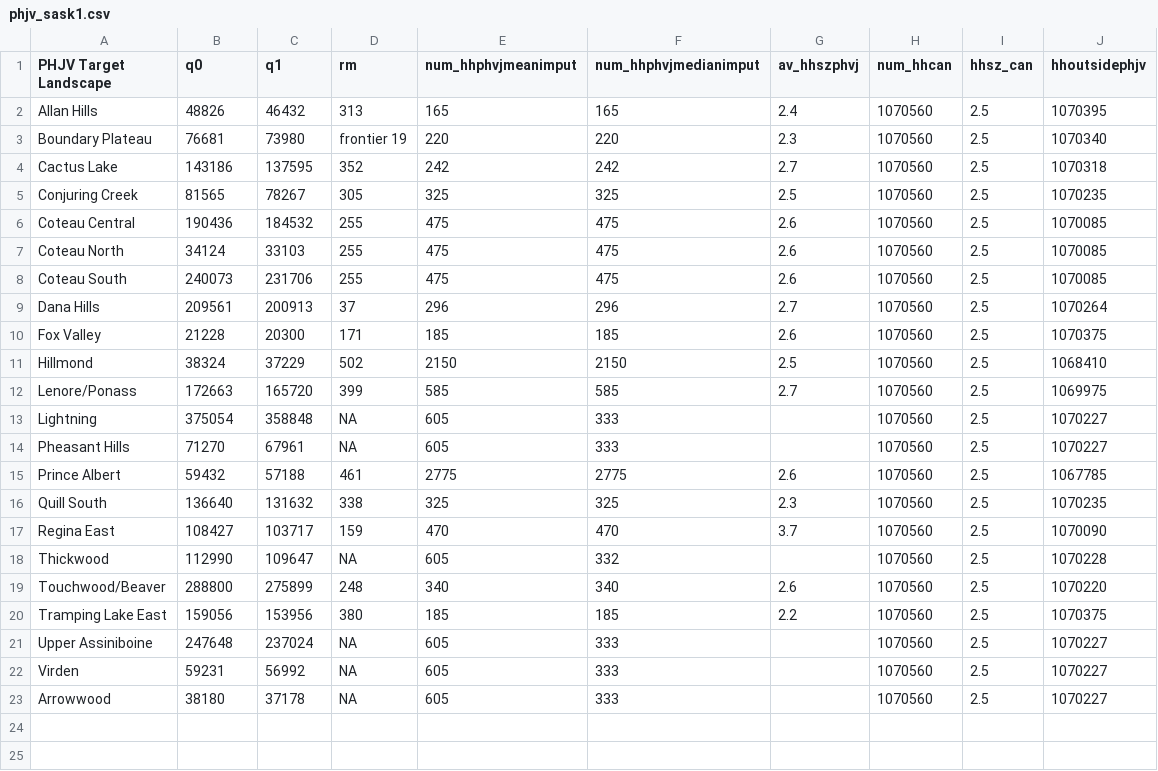
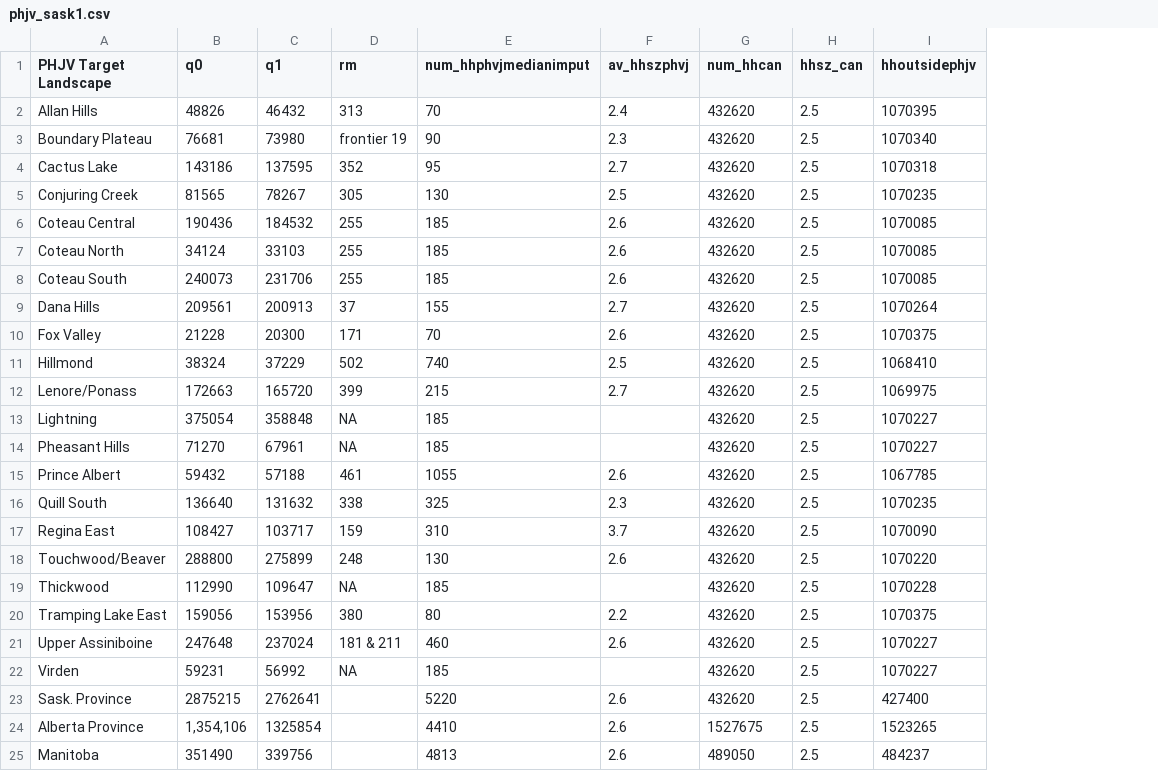
Before and after one commit to ericasare1/MetaregressionValueFunction, a CSV file: data/raw/phjv_sask1.csv, drawn as a sheet; removed rows and columns are numbered as before the commit, all else as after; the diff names each change by its address in the sheet, - before the commit and + after, or states it on an @@ line.

```diff
--- a/data/raw/phjv_sask1.csv
+++ b/data/raw/phjv_sask1.csv
-column E (num_hhphvjmeanimput), rows 2-17: 165 | 220 | 242 | 325 | 475 | 475 | 475 | 296 | 185 | 2150 | 585 | 605 | 605 | 2775 | 325 | 470; rows 19-22: 340 | 185 | 605 | 605
-E2 (num_hhphvjmedianimput): 165
+E2 (num_hhphvjmedianimput): 70
-G2:G17 (num_hhcan): 1070560
+G2:G17 (num_hhcan): 432620
-E3 (num_hhphvjmedianimput): 220
+E3 (num_hhphvjmedianimput): 90
-E4 (num_hhphvjmedianimput): 242
+E4 (num_hhphvjmedianimput): 95
-E5 (num_hhphvjmedianimput): 325
+E5 (num_hhphvjmedianimput): 130
-E6:E8 (num_hhphvjmedianimput): 475
+E6:E8 (num_hhphvjmedianimput): 185
-E9 (num_hhphvjmedianimput): 296
+E9 (num_hhphvjmedianimput): 155
-E10 (num_hhphvjmedianimput): 185
+E10 (num_hhphvjmedianimput): 70
-E11 (num_hhphvjmedianimput): 2150
+E11 (num_hhphvjmedianimput): 740
-E12 (num_hhphvjmedianimput): 585
+E12 (num_hhphvjmedianimput): 215
-E13:E14 (num_hhphvjmedianimput): 333
+E13:E14 (num_hhphvjmedianimput): 185
-E15 (num_hhphvjmedianimput): 2775
+E15 (num_hhphvjmedianimput): 1055
-E17 (num_hhphvjmedianimput): 470
+E17 (num_hhphvjmedianimput): 310
-row 18: Thickwood | 112990 | 109647 | NA | 605 | 332 |  | 1070560 | 2.5 | 1070228
-E18 (num_hhphvjmedianimput): 340
+E18 (num_hhphvjmedianimput): 130
-G18 (num_hhcan): 1070560
+G18 (num_hhcan): 432620
+row 19: Thickwood | 112990 | 109647 | NA | 185 |  | 432620 | 2.5 | 1070228
-E20 (num_hhphvjmedianimput): 185
+E20 (num_hhphvjmedianimput): 80
-G20:G22 (num_hhcan): 1070560
+G20:G22 (num_hhcan): 432620
-D21 (rm): NA
+D21 (rm): 181 & 211
-E21 (num_hhphvjmedianimput): 333
+E21 (num_hhphvjmedianimput): 460
-F21 (av_hhszphvj): (empty)
+F21 (av_hhszphvj): 2.6
-E22 (num_hhphvjmedianimput): 333
+E22 (num_hhphvjmedianimput): 185
-row 23: Arrowwood | 38180 | 37178 | NA | 605 | 333 |  | 1070560 | 2.5 | 1070227
+row 23: Sask. Province | 2875215 | 2762641 |  | 5220 | 2.6 | 432620 | 2.5 | 427400
+row 24: Alberta Province | 1,354,106 | 1325854 |  | 4410 | 2.6 | 1527675 | 2.5 | 1523265
+row 25: Manitoba | 351490 | 339756 |  | 4813 | 2.6 | 489050 | 2.5 | 484237
```
Also changed, not shown: data/policy_df.csv, 6 other files.
